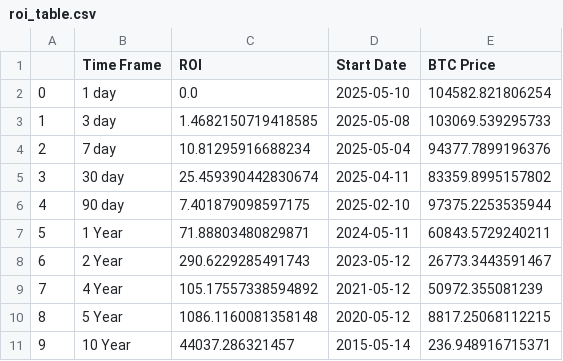
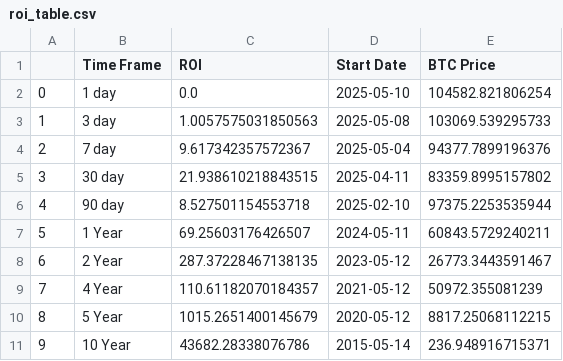
Before and after one commit to SecretSatoshis/Bitcoin-Report-Library, a CSV file: csv/roi_table.csv, drawn as a sheet.

```diff
--- a/csv/roi_table.csv
+++ b/csv/roi_table.csv
@@ -2,10 +2,10 @@
 0,1 day,0.0,2025-05-10,104582.821806254
-1,3 day,1.4682150719418585,2025-05-08,103069.539295733
-2,7 day,10.81295916688234,2025-05-04,94377.7899196376
-3,30 day,25.459390442830674,2025-04-11,83359.8995157802
-4,90 day,7.401879098597175,2025-02-10,97375.2253535944
-5,1 Year,71.88803480829871,2024-05-11,60843.5729240211
-6,2 Year,290.6229285491743,2023-05-12,26773.3443591467
-7,4 Year,105.17557338594892,2021-05-12,50972.355081239
-8,5 Year,1086.1160081358148,2020-05-12,8817.25068112215
-9,10 Year,44037.286321457,2015-05-14,236.948916715371
+1,3 day,1.0057575031850563,2025-05-08,103069.539295733
+2,7 day,9.617342357572367,2025-05-04,94377.7899196376
+3,30 day,21.938610218843515,2025-04-11,83359.8995157802
+4,90 day,8.527501154553718,2025-02-10,97375.2253535944
+5,1 Year,69.25603176426507,2024-05-11,60843.5729240211
+6,2 Year,287.37228467138135,2023-05-12,26773.3443591467
+7,4 Year,110.61182070184357,2021-05-12,50972.355081239
+8,5 Year,1015.2651400145679,2020-05-12,8817.25068112215
+9,10 Year,43682.28338076786,2015-05-14,236.948916715371
```
Also changed, not shown: csv/weekly_bitcoin_recap_mtd_return_comparison.csv, csv/weekly_bitcoin_recap_performance_table.csv, 10 other files.
